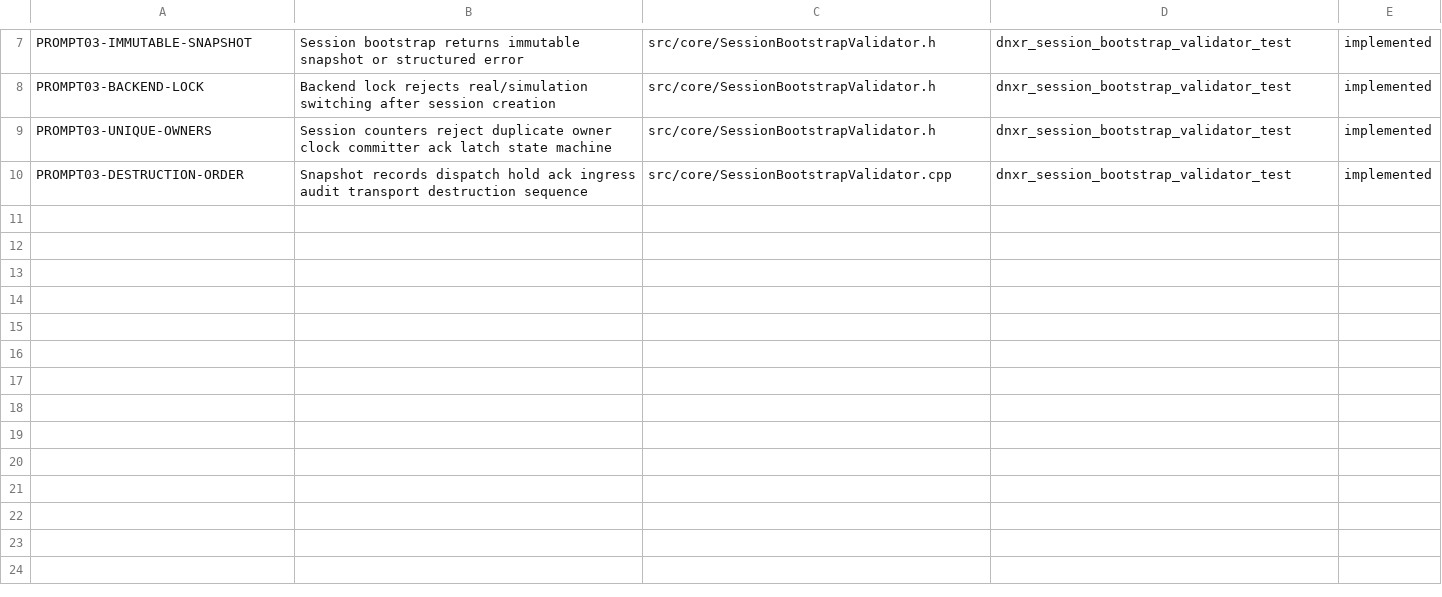
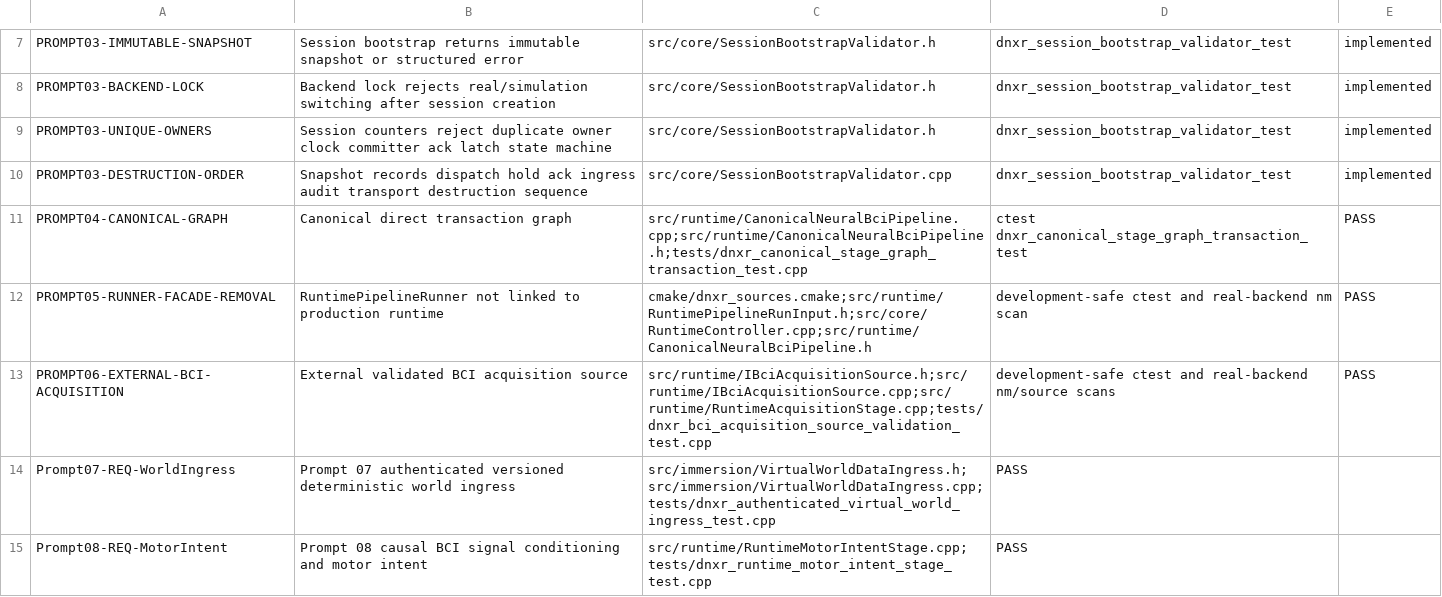
Before and after one commit to jeffreyalthot/Neuro_nano_device_pipline_DNXR, a CSV file: docs/runtime_unification/DNXR_REQUIREMENTS_TRACEABILITY.csv, drawn as a sheet; only a part is shown, gaps mark what is left out; the diff names each change by its address in the sheet, - before the commit and + after, or states it on an @@ line.

```diff
--- a/docs/runtime_unification/DNXR_REQUIREMENTS_TRACEABILITY.csv
+++ b/docs/runtime_unification/DNXR_REQUIREMENTS_TRACEABILITY.csv
+row 11: PROMPT04-CANONICAL-GRAPH | Canonical direct transaction graph | src/runtime/CanonicalNeuralBciPipeline.cpp;src/runtime/CanonicalNeuralBciPipeline.h;tests/dnxr_canonical_stage_graph_transaction_test.cpp | ctest dnxr_canonical_stage_graph_transaction_test | PASS
+row 12: PROMPT05-RUNNER-FACADE-REMOVAL | RuntimePipelineRunner not linked to production runtime | cmake/dnxr_sources.cmake;src/runtime/RuntimePipelineRunInput.h;src/core/RuntimeController.cpp;src/runtime/CanonicalNeuralBciPipeline.h | development-safe ctest and real-backend nm scan | PASS
+row 13: PROMPT06-EXTERNAL-BCI-ACQUISITION | External validated BCI acquisition source | src/runtime/IBciAcquisitionSource.h;src/runtime/IBciAcquisitionSource.cpp;src/runtime/RuntimeAcquisitionStage.cpp;tests/dnxr_bci_acquisition_source_validation_test.cpp | development-safe ctest and real-backend nm/source scans | PASS
+row 14: Prompt07-REQ-WorldIngress | Prompt 07 authenticated versioned deterministic world ingress | src/immersion/VirtualWorldDataIngress.h;src/immersion/VirtualWorldDataIngress.cpp;tests/dnxr_authenticated_virtual_world_ingress_test.cpp | PASS
+row 15: Prompt08-REQ-MotorIntent | Prompt 08 causal BCI signal conditioning and motor intent | src/runtime/RuntimeMotorIntentStage.cpp;tests/dnxr_runtime_motor_intent_stage_test.cpp | PASS
```
Also changed, not shown: docs/runtime_unification/DNXR_FILE_DISPOSITION_MANIFEST.csv, docs/runtime_unification/DNXR_SYMBOL_PRESERVATION_MANIFEST.csv, 42 other files.
